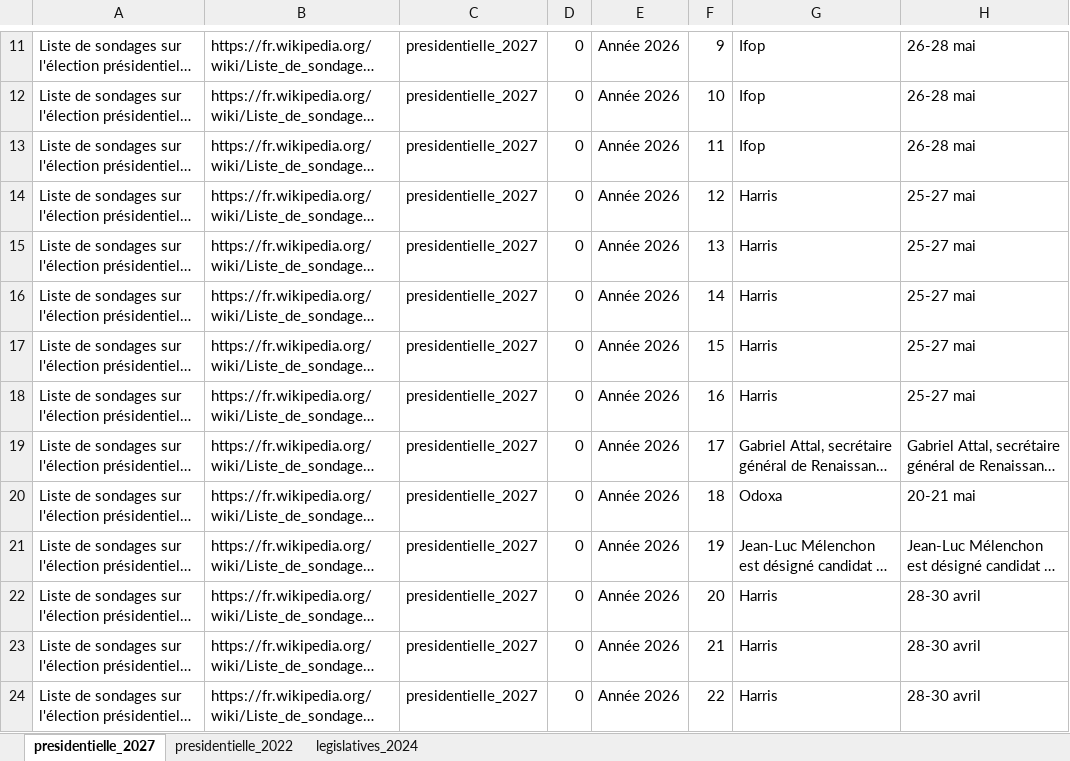
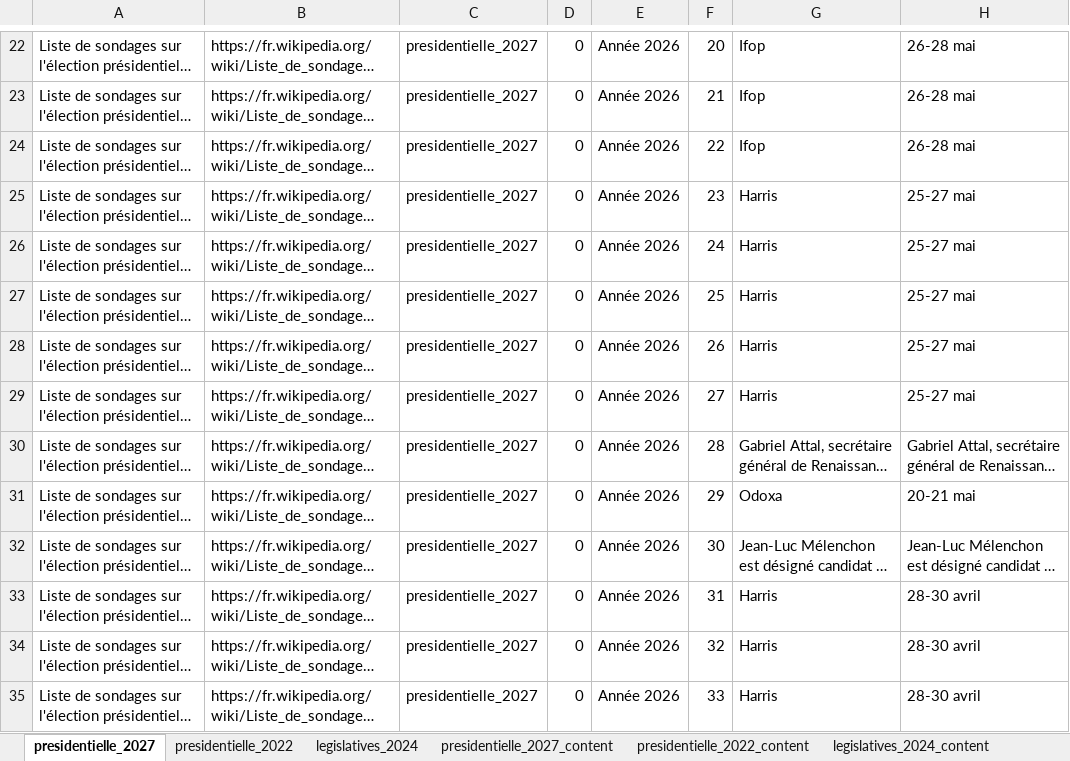
Before and after one commit to guillaumeboileaupro/presidentielle-2027-polls, an Excel workbook: wikipedia_sondages_2022_2024_2027_tables.xlsx, sheet presidentielle_2027, drawn as a sheet; only a part is shown, gaps mark what is left out; long unchanged cells end in …; values as stored, in another font and other column widths than the file's, no borders; addresses are those after the commit; the diff covers the shown part only; the diff names each change by its address in the sheet, - before the commit and + after, or states it on an @@ line.

```diff
--- a/wikipedia_sondages_2022_2024_2027_tables.xlsx (sheet presidentielle_2027)
+++ b/wikipedia_sondages_2022_2024_2027_tables.xlsx (sheet presidentielle_2027)
+sheet tab: presidentielle_2027_content
+sheet tab: presidentielle_2022_content
+sheet tab: legislatives_2024_content
-F22: 9
+F22: 20
-F23: 10
+F23: 21
-F24: 11
+F24: 22
-F25: 12
+F25: 23
-F26: 13
+F26: 24
-F27: 14
+F27: 25
-F28: 15
+F28: 26
-F29: 16
+F29: 27
-F30: 17
+F30: 28
-F31: 18
+F31: 29
-F32: 19
+F32: 30
-F33: 20
+F33: 31
-F34: 21
+F34: 32
-F35: 22
+F35: 33
```
Also changed, not shown: 11 added rows and 74 edited cells elsewhere in this sheet, 9 other files.
